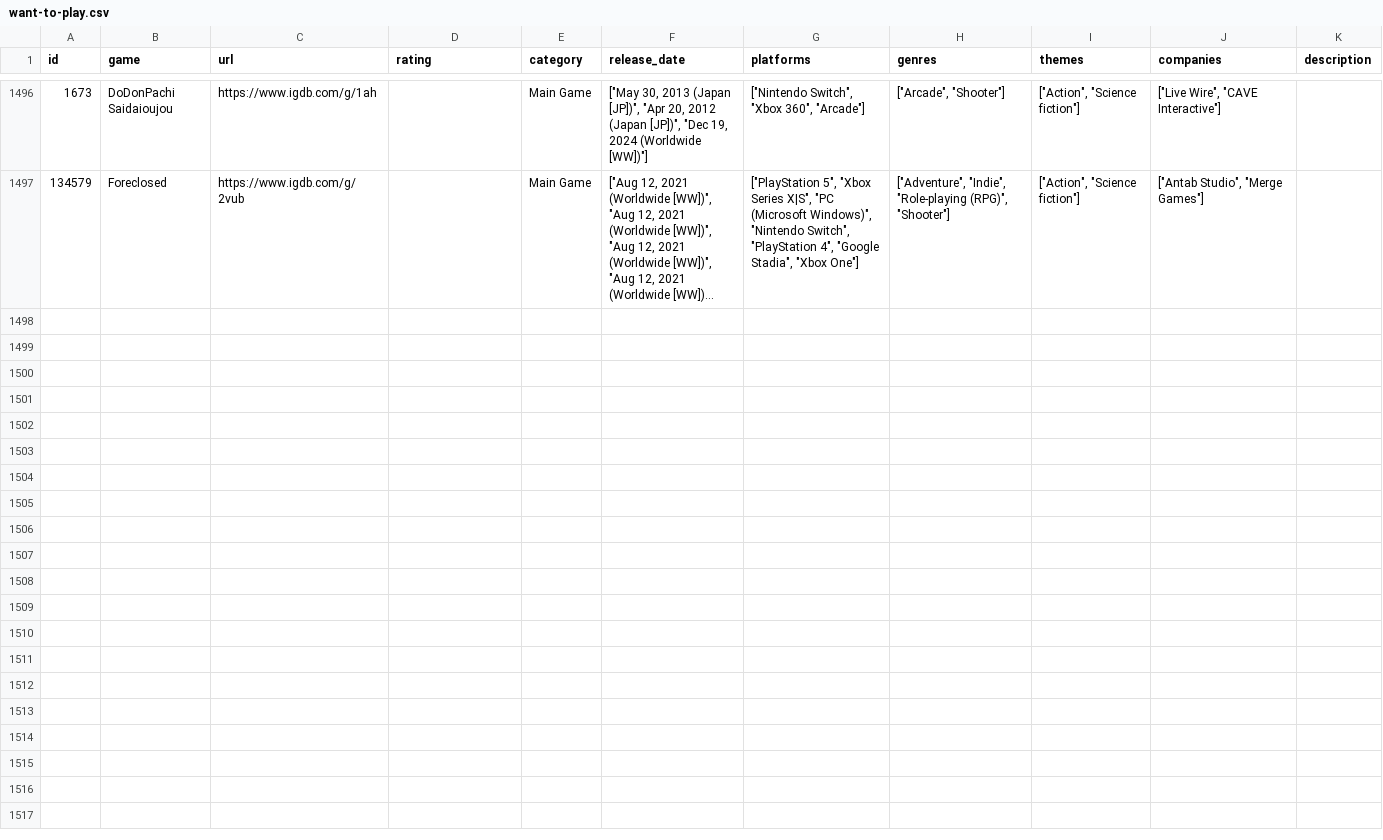
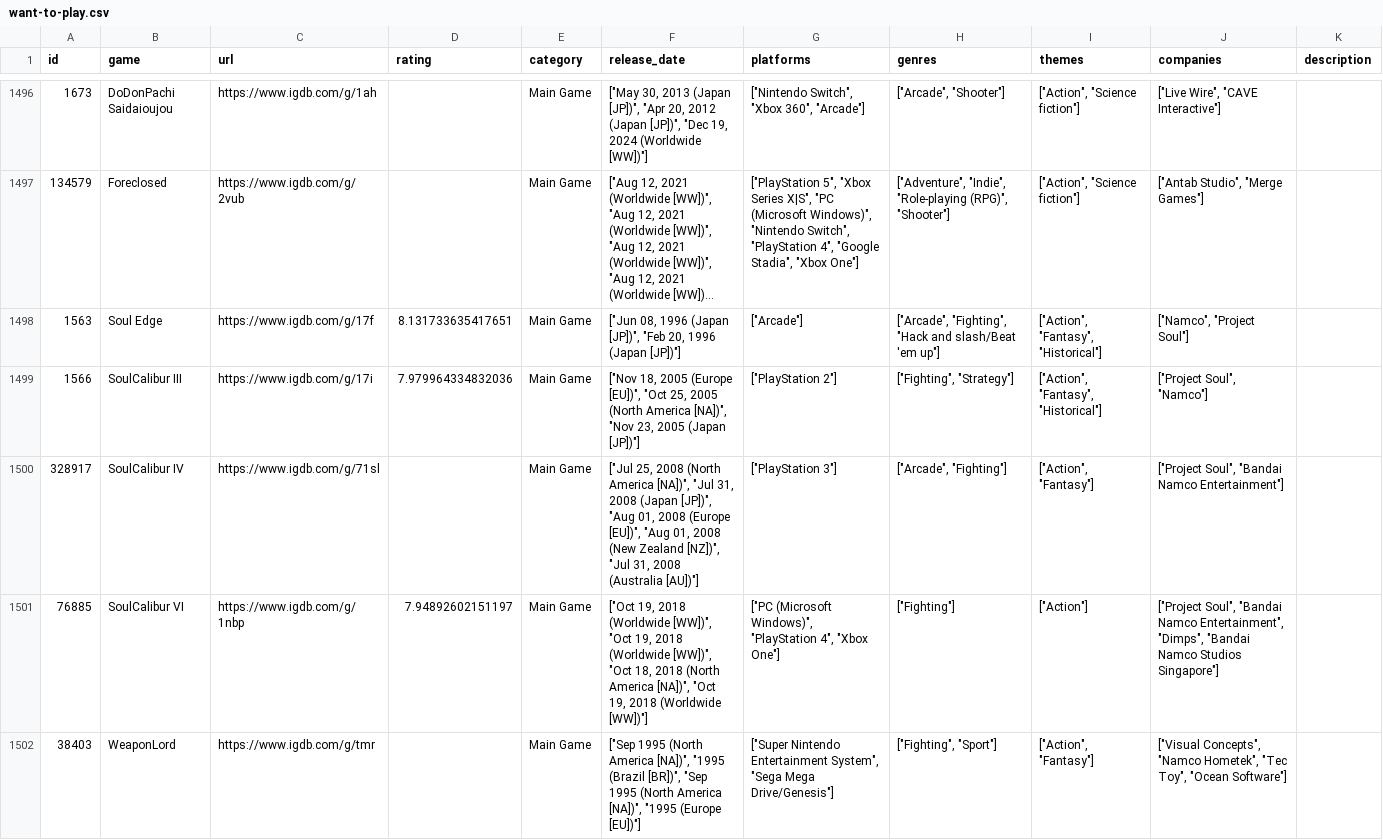
Before and after one commit to noiseredux/whatshouldnoisereduxplay, a CSV file: want-to-play.csv, drawn as a sheet; only a part is shown, gaps mark what is left out; long unchanged cells end in …; the diff names each change by its address in the sheet, - before the commit and + after, or states it on an @@ line.

Commit message:
Add files via upload

```diff
--- a/want-to-play.csv
+++ b/want-to-play.csv
+row 1498: 1563 | Soul Edge | https://www.igdb.com/g/17f | 8.131733635417651 | Main Game | ["Jun 08, 1996 (Japan [JP])", "Feb 20, 1996 (Japan [JP])"] | ["Arcade"] | ["Arcade", "Fighting", "Hack and slash/Beat 'em up"] | ["Action", "Fantasy", "Historical"] | ["Namco", "Project Soul"]
+row 1499: 1566 | SoulCalibur III | https://www.igdb.com/g/17i | 7.979964334832036 | Main Game | ["Nov 18, 2005 (Europe [EU])", "Oct 25, 2005 (North America [NA])", "Nov 23, 2005 (Japan [JP])"] | ["PlayStation 2"] | ["Fighting", "Strategy"] | ["Action", "Fantasy", "Historical"] | ["Project Soul", "Namco"]
+row 1500: 328917 | SoulCalibur IV | https://www.igdb.com/g/71sl |  | Main Game | ["Jul 25, 2008 (North America [NA])", "Jul 31, 2008 (Japan [JP])", "Aug 01, 2008 (Europe [EU])", "Aug 01, 2008 (New Zealand [NZ])", "Jul 31, 2008 (Australia [AU])"] | ["PlayStation 3"] | ["Arcade", "Fighting"] | ["Action", "Fantasy"] | ["Project Soul", "Bandai Namco Entertainment"]
+row 1501: 76885 | SoulCalibur VI | https://www.igdb.com/g/1nbp | 7.94892602151197 | Main Game | ["Oct 19, 2018 (Worldwide [WW])", "Oct 19, 2018 (Worldwide [WW])", "Oct 18, 2018 (North America [NA])", "Oct 19, 2018 (Worldwide [WW])"] | ["PC (Microsoft Windows)", "PlayStation 4", "Xbox One"] | ["Fighting"] | ["Action"] | ["Project Soul", "Bandai Namco Entertainment", "Dimps", "Bandai Namco Studios Singapore"]
+row 1502: 38403 | WeaponLord | https://www.igdb.com/g/tmr |  | Main Game | ["Sep 1995 (North America [NA])", "1995 (Brazil [BR])", "Sep 1995 (North America [NA])", "1995 (Europe [EU])"] | ["Super Nintendo Entertainment System", "Sega Mega Drive/Genesis"] | ["Fighting", "Sport"] | ["Action", "Fantasy"] | ["Visual Concepts", "Namco Hometek", "Tec Toy", "Ocean Software"]
```
